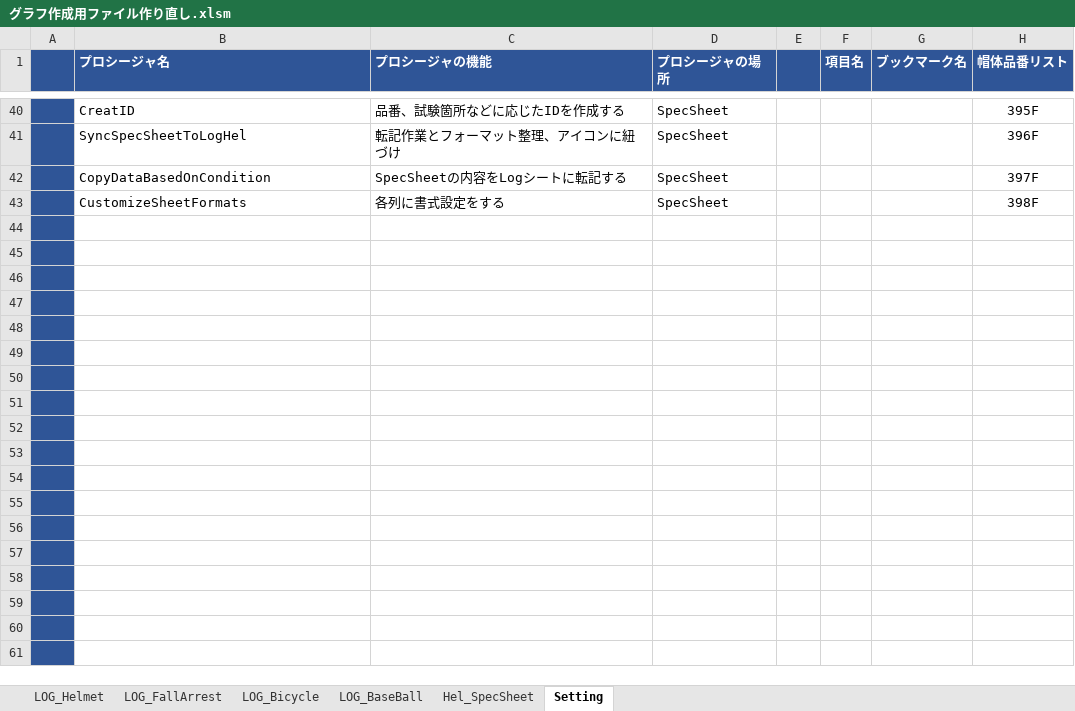
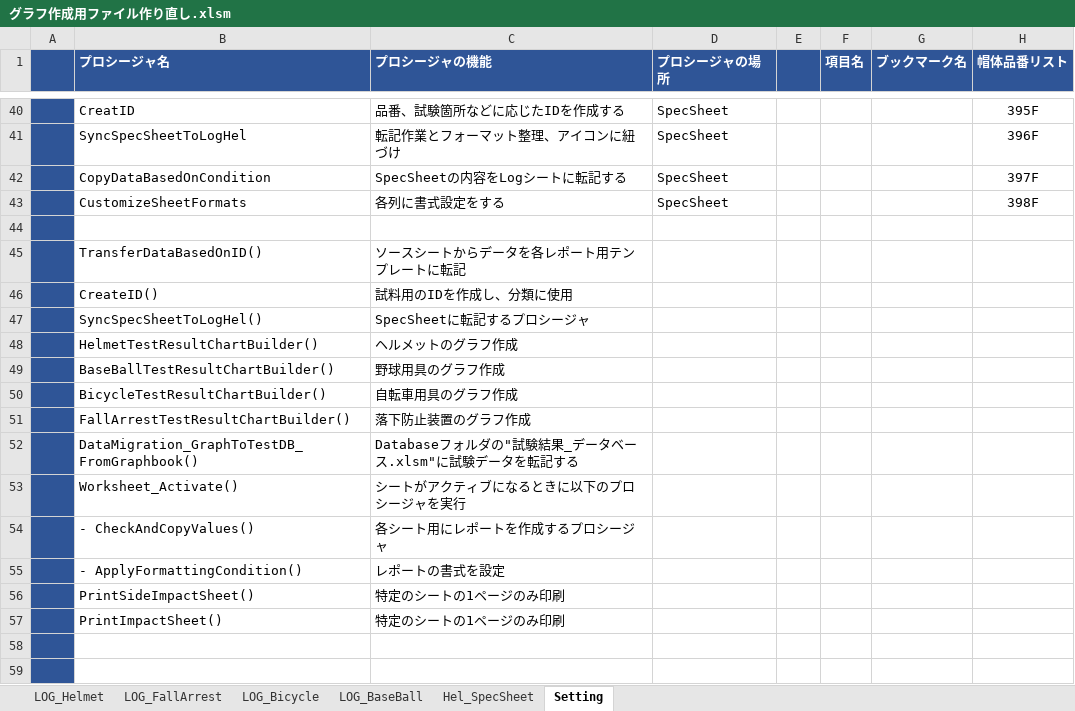
Before and after one commit to ryojiyama/VBA, an Excel workbook: bin/グラフ作成用ファイル作り直し.xlsm, sheet Setting, drawn as a sheet; only a part is shown, gaps mark what is left out; the shorter side is filled out with more unchanged rows; values as stored, in another font and other column widths than the file's, no borders; charts and pictures not drawn; 5 other sheets too large or unreadable and not compared; the diff names each change by its address in the sheet, - before the commit and + after, or states it on an @@ line.

```diff
--- a/bin/グラフ作成用ファイル作り直し.xlsm (sheet Setting)
+++ b/bin/グラフ作成用ファイル作り直し.xlsm (sheet Setting)
-B45 (プロシージャ名): (empty)
+B45 (プロシージャ名): TransferDataBasedOnID()
-C45 (プロシージャの機能): (empty)
+C45 (プロシージャの機能): ソースシートからデータを各レポート用テンプレートに転記
-B46 (プロシージャ名): (empty)
+B46 (プロシージャ名): CreateID()
-C46 (プロシージャの機能): (empty)
+C46 (プロシージャの機能): 試料用のIDを作成し、分類に使用
-B47 (プロシージャ名): (empty)
+B47 (プロシージャ名): SyncSpecSheetToLogHel()
-C47 (プロシージャの機能): (empty)
+C47 (プロシージャの機能): SpecSheetに転記するプロシージャ
-B48 (プロシージャ名): (empty)
+B48 (プロシージャ名): HelmetTestResultChartBuilder()
-C48 (プロシージャの機能): (empty)
+C48 (プロシージャの機能): ヘルメットのグラフ作成
-B49 (プロシージャ名): (empty)
+B49 (プロシージャ名): BaseBallTestResultChartBuilder()
-C49 (プロシージャの機能): (empty)
+C49 (プロシージャの機能): 野球用具のグラフ作成
-B50 (プロシージャ名): (empty)
+B50 (プロシージャ名): BicycleTestResultChartBuilder()
-C50 (プロシージャの機能): (empty)
+C50 (プロシージャの機能): 自転車用具のグラフ作成
-B51 (プロシージャ名): (empty)
+B51 (プロシージャ名): FallArrestTestResultChartBuilder()
-C51 (プロシージャの機能): (empty)
+C51 (プロシージャの機能): 落下防止装置のグラフ作成
-B52 (プロシージャ名): (empty)
+B52 (プロシージャ名): DataMigration_GraphToTestDB_FromGraphbook()
-C52 (プロシージャの機能): (empty)
+C52 (プロシージャの機能): Databaseフォルダの"試験結果_データベース.xlsm"に試験データを転記する
-B53 (プロシージャ名): (empty)
+B53 (プロシージャ名): Worksheet_Activate()
-C53 (プロシージャの機能): (empty)
+C53 (プロシージャの機能): シートがアクティブになるときに以下のプロシージャを実行
-B54 (プロシージャ名): (empty)
+B54 (プロシージャ名): - CheckAndCopyValues()
-C54 (プロシージャの機能): (empty)
+C54 (プロシージャの機能): 各シート用にレポートを作成するプロシージャ
-B55 (プロシージャ名): (empty)
+B55 (プロシージャ名): - ApplyFormattingCondition()
-C55 (プロシージャの機能): (empty)
+C55 (プロシージャの機能): レポートの書式を設定
-B56 (プロシージャ名): (empty)
+B56 (プロシージャ名): PrintSideImpactSheet()
-C56:C57 (プロシージャの機能): (empty)
+C56:C57 (プロシージャの機能): 特定のシートの1ページのみ印刷
-B57 (プロシージャ名): (empty)
+B57 (プロシージャ名): PrintImpactSheet()
```
Also changed, not shown: charts or pictures, 10 other files.
